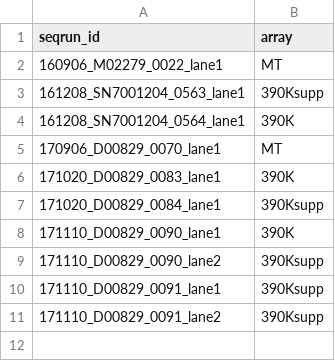
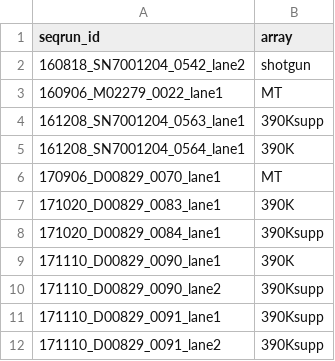
Before and after one commit to alexhbnr/aDNA_Guam, a TSV file: 01-documentation/capture_arrays.tsv, drawn as a sheet; the diff names each change by its address in the sheet, - before the commit and + after, or states it on an @@ line.

Commit message:
Add initial shotgun sequencing run

```diff
--- a/01-documentation/capture_arrays.tsv
+++ b/01-documentation/capture_arrays.tsv
+row 2: 160818_SN7001204_0542_lane2 | shotgun
```
Also changed, not shown: 1 other file.
